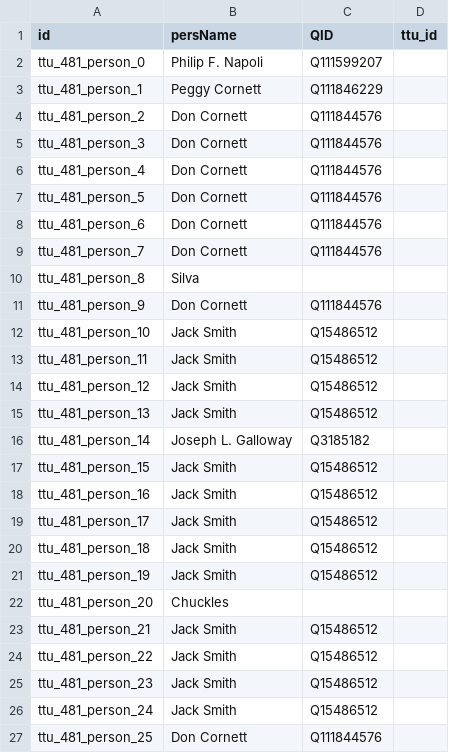
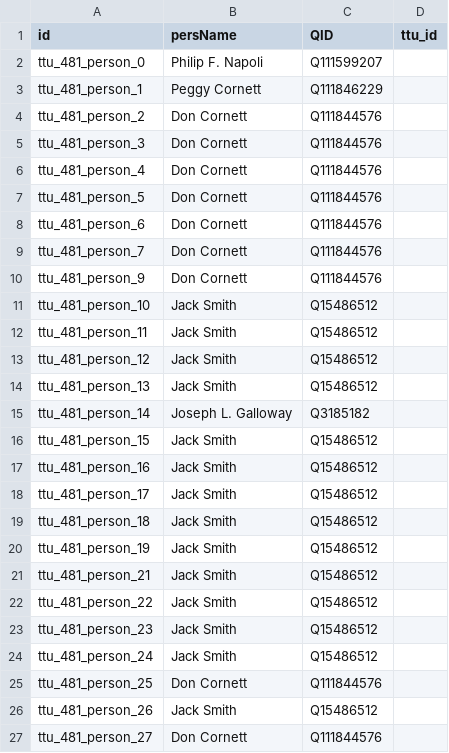
Before and after one commit to Dartmouth-Digital-History-Initiative/VNCA-Encoding, a TSV file: tsv/0481_cornett_peggy_persons.tsv, drawn as a sheet; only a part is shown; the shorter side is filled out with more unchanged rows; the diff names each change by its address in the sheet, - before the commit and + after, or states it on an @@ line.

Commit message:
Update 0481_cornett_peggy_persons.tsv

```diff
--- a/tsv/0481_cornett_peggy_persons.tsv
+++ b/tsv/0481_cornett_peggy_persons.tsv
-row 10: ttu_481_person_8 | Silva
-row 22: ttu_481_person_20 | Chuckles
```
